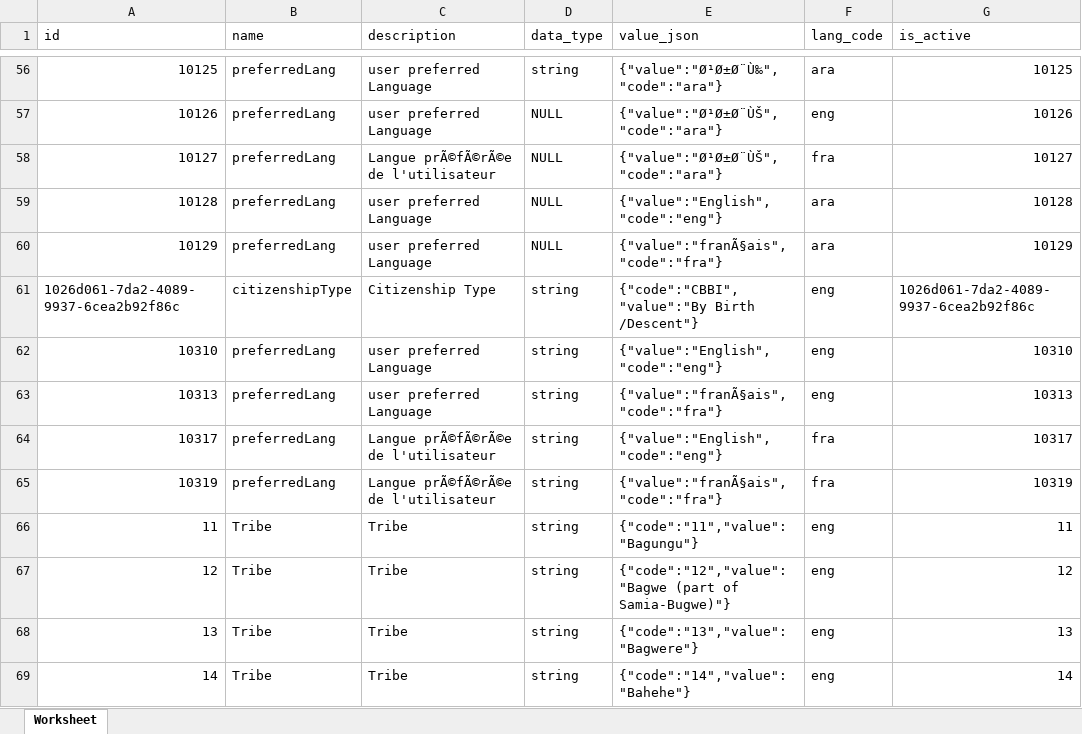
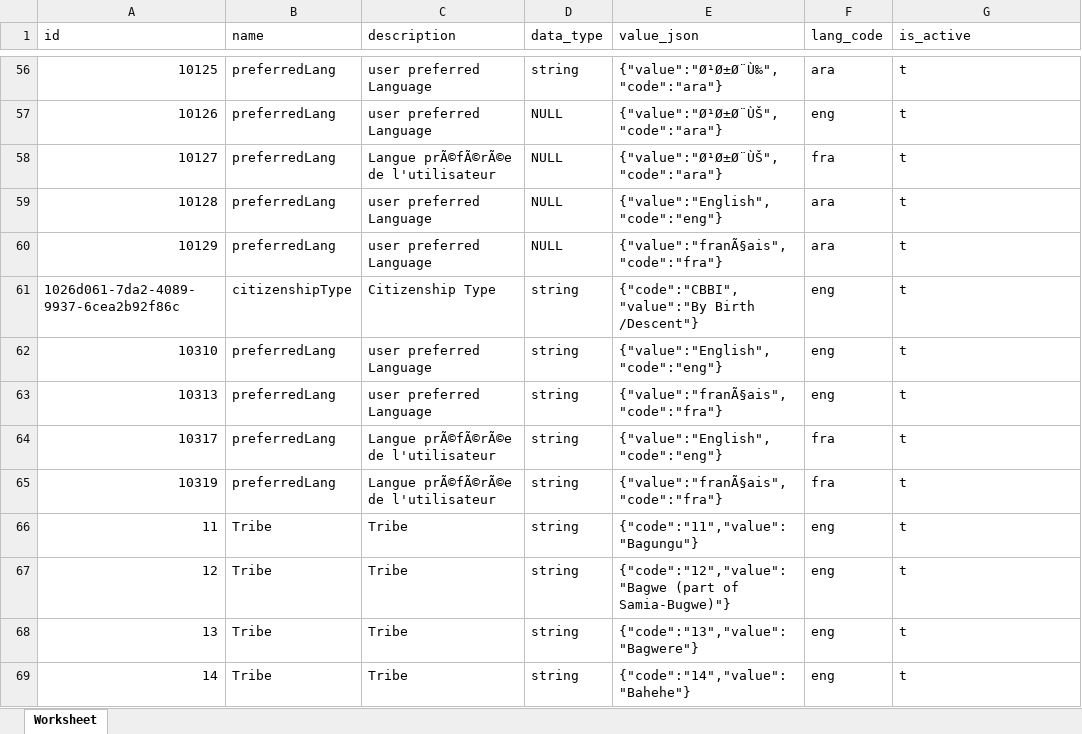
Before and after one commit to tf-nira/mosip-data_bkp, an Excel workbook: mosip_master/xlsx/dynamic_field.xlsx, sheet Worksheet, drawn as a sheet; only a part is shown, gaps mark what is left out; values as stored, in another font and other column widths than the file's, no borders; the diff covers the shown part only; the diff names each change by its address in the sheet, - before the commit and + after, or states it on an @@ line.

```diff
--- a/mosip_master/xlsx/dynamic_field.xlsx (sheet Worksheet)
+++ b/mosip_master/xlsx/dynamic_field.xlsx (sheet Worksheet)
-G56 (is_active): 10125
+G56 (is_active): t
-G57 (is_active): 10126
+G57 (is_active): t
-G58 (is_active): 10127
+G58 (is_active): t
-G59 (is_active): 10128
+G59 (is_active): t
-G60 (is_active): 10129
+G60 (is_active): t
-G61 (is_active): 1026d061-7da2-4089-9937-6cea2b92f86c
+G61 (is_active): t
-G62 (is_active): 10310
+G62 (is_active): t
-G63 (is_active): 10313
+G63 (is_active): t
-G64 (is_active): 10317
+G64 (is_active): t
-G65 (is_active): 10319
+G65 (is_active): t
-G66 (is_active): 11
+G66 (is_active): t
-G67 (is_active): 12
+G67 (is_active): t
-G68 (is_active): 13
+G68 (is_active): t
-G69 (is_active): 14
+G69 (is_active): t
```
Also changed, not shown: 717 edited cells elsewhere in this sheet.
